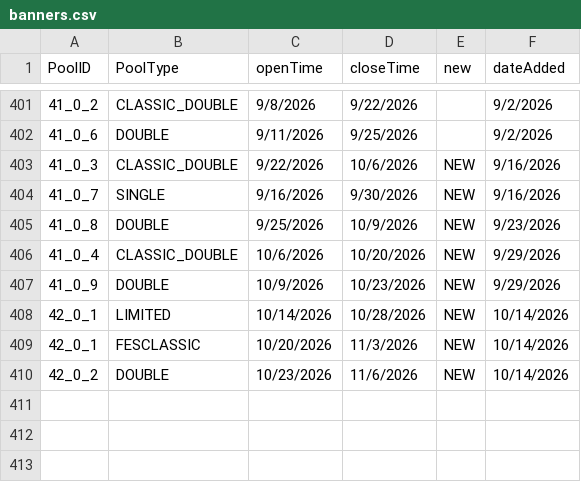
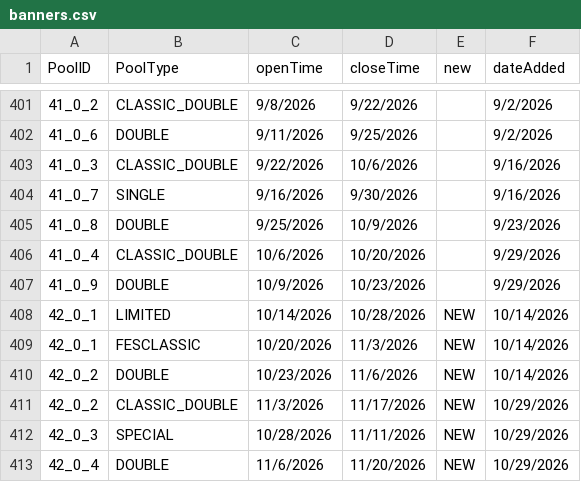
Before and after one commit to TacticalBreakfast/ArknightsGuideAssets, a CSV file: processed/banners.csv, drawn as a sheet; only a part is shown, gaps mark what is left out.

```diff
--- a/processed/banners.csv
+++ b/processed/banners.csv
@@ -402,7 +402,7 @@ PoolID,PoolType,openTime,closeTime,new,dateAdded
 41_0_6,DOUBLE,9/11/2026,9/25/2026,,9/2/2026
-41_0_3,CLASSIC_DOUBLE,9/22/2026,10/6/2026,NEW,9/16/2026
-41_0_7,SINGLE,9/16/2026,9/30/2026,NEW,9/16/2026
-41_0_8,DOUBLE,9/25/2026,10/9/2026,NEW,9/23/2026
-41_0_4,CLASSIC_DOUBLE,10/6/2026,10/20/2026,NEW,9/29/2026
-41_0_9,DOUBLE,10/9/2026,10/23/2026,NEW,9/29/2026
+41_0_3,CLASSIC_DOUBLE,9/22/2026,10/6/2026,,9/16/2026
+41_0_7,SINGLE,9/16/2026,9/30/2026,,9/16/2026
+41_0_8,DOUBLE,9/25/2026,10/9/2026,,9/23/2026
+41_0_4,CLASSIC_DOUBLE,10/6/2026,10/20/2026,,9/29/2026
+41_0_9,DOUBLE,10/9/2026,10/23/2026,,9/29/2026
 42_0_1,LIMITED,10/14/2026,10/28/2026,NEW,10/14/2026
@@ -410 +410,4 @@ PoolID,PoolType,openTime,closeTime,new,dateAdded
 42_0_2,DOUBLE,10/23/2026,11/6/2026,NEW,10/14/2026
+42_0_2,CLASSIC_DOUBLE,11/3/2026,11/17/2026,NEW,10/29/2026
+42_0_3,SPECIAL,10/28/2026,11/11/2026,NEW,10/29/2026
+42_0_4,DOUBLE,11/6/2026,11/20/2026,NEW,10/29/2026
```
